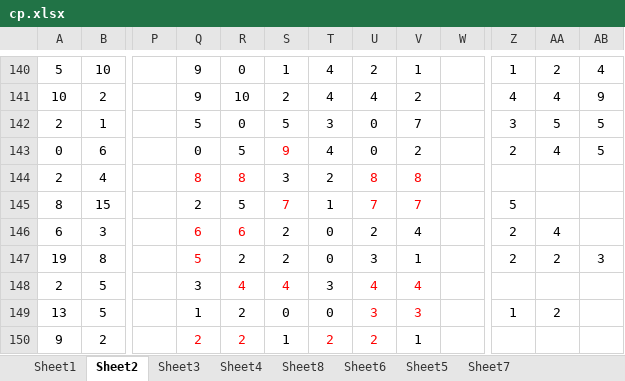
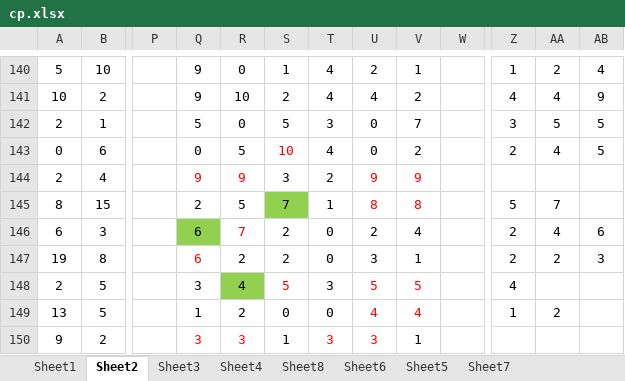
Before and after one commit to gushenwei/julienedies.github.com, an Excel workbook: _back/cp/cp.xlsx, sheet Sheet2, drawn as a sheet; only a part is shown, gaps mark what is left out; values as stored, in another font and other column widths than the file's, no borders; the diff covers the shown part only; the diff names each change by its address in the sheet, - before the commit and + after, or states it on an @@ line.

Commit message:
cp data up

```diff
--- a/_back/cp/cp.xlsx (sheet Sheet2)
+++ b/_back/cp/cp.xlsx (sheet Sheet2)
-S143: 9
+S143: 10
-Q144: 8
+Q144: 9
-R144: 8
+R144: 9
-U144: 8
+U144: 9
-V144: 8
+V144: 9
@@ S145 fill: none → #92D050, text colour: #FF0000 → black @@
-U145: 7
+U145: 8
-V145: 7
+V145: 8
-AA145: (empty)
+AA145: 7
@@ Q146 fill: none → #92D050, text colour: #FF0000 → black @@
-R146: 6
+R146: 7
-AB146: (empty)
+AB146: 6
-Q147: 5
+Q147: 6
@@ R148 fill: none → #92D050, text colour: #FF0000 → black @@
-S148: 4
+S148: 5
-U148: 4
+U148: 5
-V148: 4
+V148: 5
-Z148: (empty)
+Z148: 4
-U149: 3
+U149: 4
-V149: 3
+V149: 4
-Q150: 2
+Q150: 3
-R150: 2
+R150: 3
-T150: 2
+T150: 3
-U150: 2
+U150: 3
```
Also changed, not shown: 4 added rows, 4 removed rows, 12 edited cells and cell formats elsewhere in this sheet, sheet Sheet1, sheet Sheet6, sheet Sheet4, sheet Sheet8, sheet Sheet3, 2 other files.
